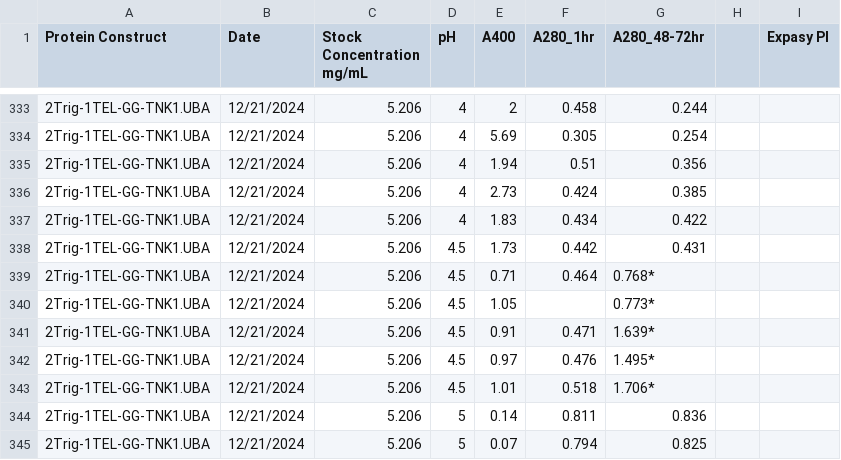
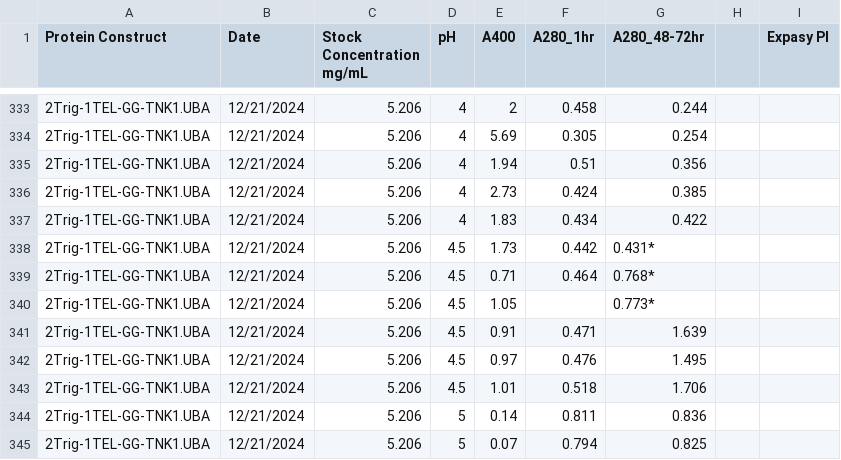
Before and after one commit to milesjb312/Protein_pH_stats, a CSV file: data.csv, drawn as a sheet; only a part is shown, gaps mark what is left out.

Commit message:
Omitted the bottom three points to see if a curve could be fit.

```diff
--- a/data.csv
+++ b/data.csv
@@ -337,8 +337,8 @@
 2Trig-1TEL-GG-TNK1.UBA,12/21/2024,5.206,4,1.83,0.434,0.422,,
-2Trig-1TEL-GG-TNK1.UBA,12/21/2024,5.206,4.5,1.73,0.442,0.431,,
+2Trig-1TEL-GG-TNK1.UBA,12/21/2024,5.206,4.5,1.73,0.442,0.431*,,
 2Trig-1TEL-GG-TNK1.UBA,12/21/2024,5.206,4.5,0.71,0.464,0.768*,,
 2Trig-1TEL-GG-TNK1.UBA,12/21/2024,5.206,4.5,1.05,,0.773*,,
-2Trig-1TEL-GG-TNK1.UBA,12/21/2024,5.206,4.5,0.91,0.471,1.639*,,
-2Trig-1TEL-GG-TNK1.UBA,12/21/2024,5.206,4.5,0.97,0.476,1.495*,,
-2Trig-1TEL-GG-TNK1.UBA,12/21/2024,5.206,4.5,1.01,0.518,1.706*,,
+2Trig-1TEL-GG-TNK1.UBA,12/21/2024,5.206,4.5,0.91,0.471,1.639,,
+2Trig-1TEL-GG-TNK1.UBA,12/21/2024,5.206,4.5,0.97,0.476,1.495,,
+2Trig-1TEL-GG-TNK1.UBA,12/21/2024,5.206,4.5,1.01,0.518,1.706,,
 2Trig-1TEL-GG-TNK1.UBA,12/21/2024,5.206,5,0.14,0.811,0.836,,
```
